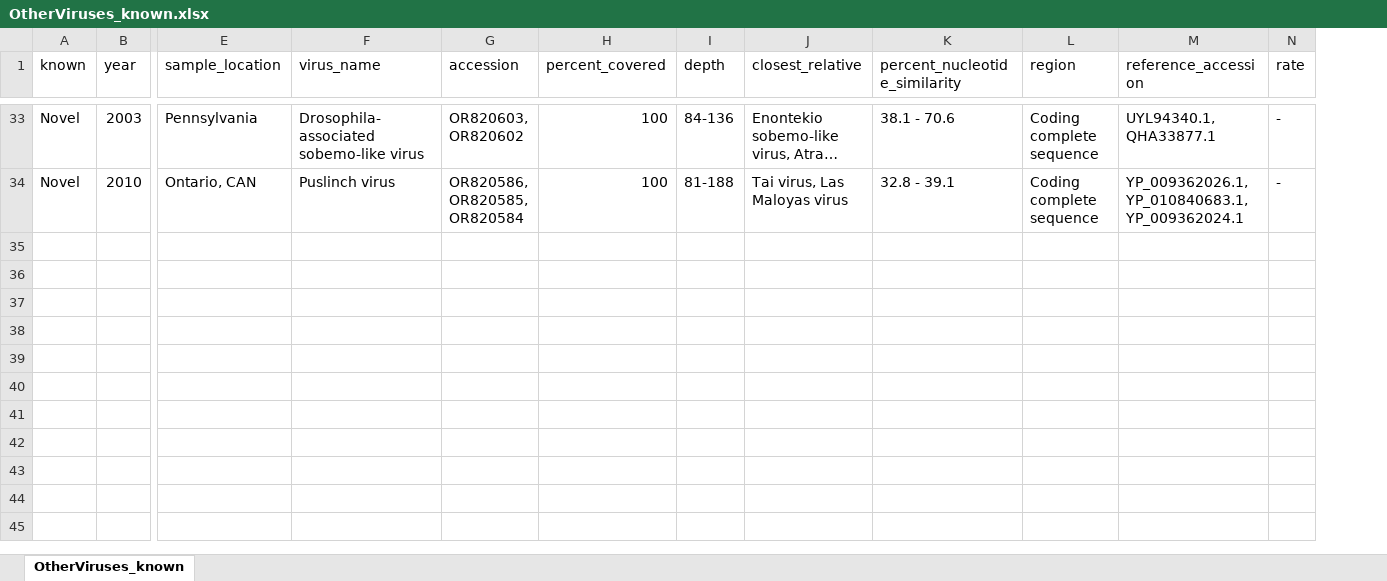
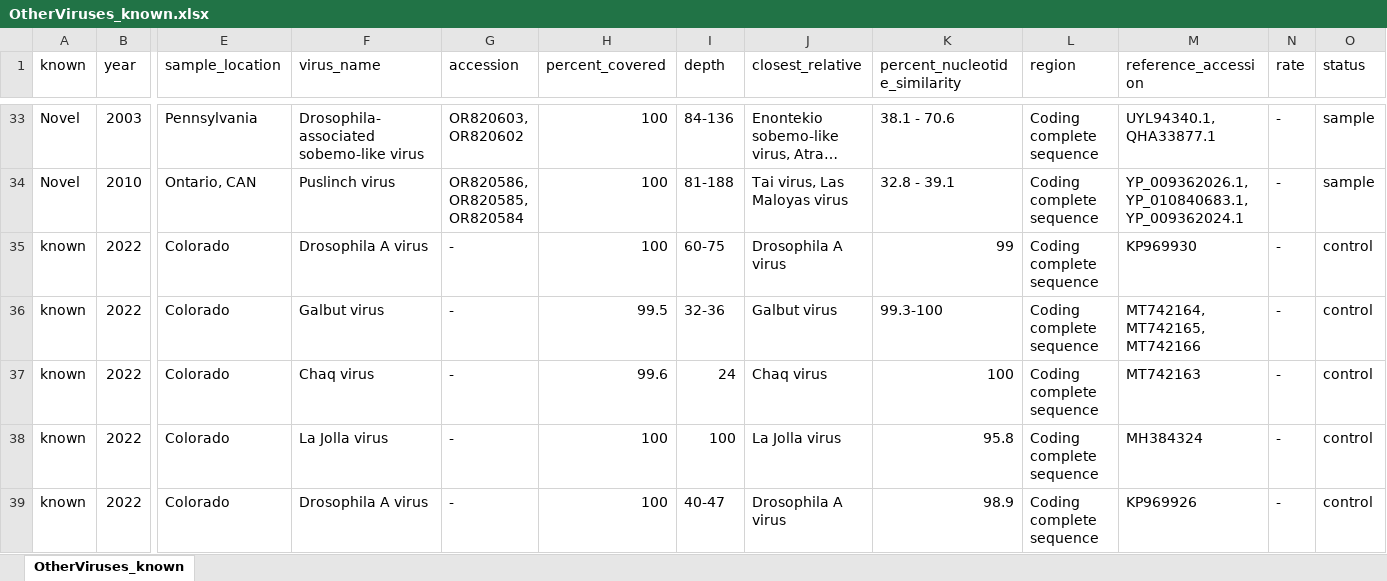
Before and after one commit to LKeene/Old_Collections_Figures, an Excel workbook: metadata/OtherViruses_known.xlsx, sheet OtherViruses_known, drawn as a sheet; only a part is shown, gaps mark what is left out; long unchanged cells end in …; values as stored, in another font and other column widths than the file's, no cell formats; rows hold the shown columns only; the diff covers the shown part only; the diff names each change by its address in the sheet, - before the commit and + after, or states it on an @@ line.

Commit message:
sequencing controls

```diff
--- a/metadata/OtherViruses_known.xlsx (sheet OtherViruses_known)
+++ b/metadata/OtherViruses_known.xlsx (sheet OtherViruses_known)
+column O (status), rows 33-34: sample | sample
+row 35: known | 2022 | Colorado | Drosophila A virus | - | 100 | 60-75 | Drosophila A virus | 99 | Coding complete sequence | KP969930 | - | control
+row 36: known | 2022 | Colorado | Galbut virus | - | 99.5 | 32-36 | Galbut virus | 99.3-100 | Coding complete sequence | MT742164, MT742165, MT742166 | - | control
+row 37: known | 2022 | Colorado | Chaq virus | - | 99.6 | 24 | Chaq virus | 100 | Coding complete sequence | MT742163 | - | control
+row 38: known | 2022 | Colorado | La Jolla virus | - | 100 | 100 | La Jolla virus | 95.8 | Coding complete sequence | MH384324 | - | control
+row 39: known | 2022 | Colorado | Drosophila A virus | - | 100 | 40-47 | Drosophila A virus | 98.9 | Coding complete sequence | KP969926 | - | control
```
Also changed, not shown: 4 added rows elsewhere in this sheet, cell formats, metadata/LocationData.xlsx, 8 other files.
